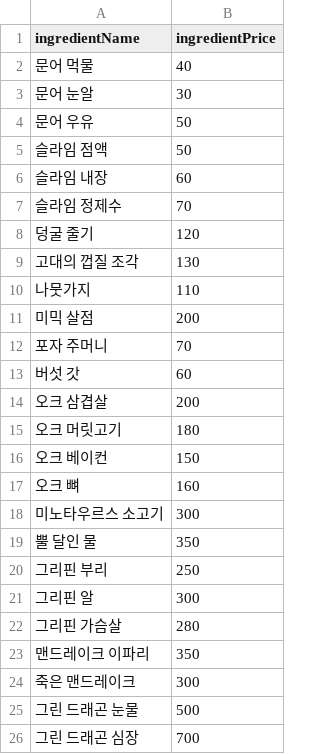
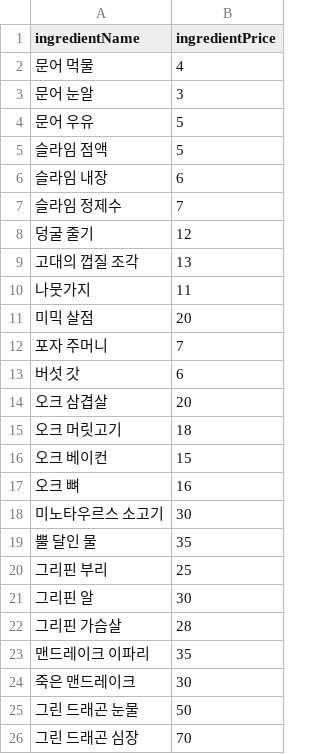
Before and after one commit to sinwonsuk/MobileGame, a CSV file: Assets/Resources/CSVData/INGREDIENTS.csv, drawn as a sheet.

Commit message:
Update INGREDIENTS.csv

```diff
--- a/Assets/Resources/CSVData/INGREDIENTS.csv
+++ b/Assets/Resources/CSVData/INGREDIENTS.csv
@@ -1,26 +1,26 @@
 ingredientName,ingredientPrice
-문어 먹물,40
-문어 눈알,30
-문어 우유,50
-슬라임 점액,50
-슬라임 내장,60
-슬라임 정제수,70
-덩굴 줄기,120
-고대의 껍질 조각,130
-나뭇가지,110
-미믹 살점,200
-포자 주머니,70
-버섯 갓,60
-오크 삼겹살,200
-오크 머릿고기,180
-오크 베이컨,150
-오크 뼈,160
-미노타우르스 소고기,300
-뿔 달인 물,350
-그리핀 부리,250
-그리핀 알,300
-그리핀 가슴살,280
-맨드레이크 이파리,350
-죽은 맨드레이크,300
-그린 드래곤 눈물,500
-그린 드래곤 심장,700
+문어 먹물,4
+문어 눈알,3
+문어 우유,5
+슬라임 점액,5
+슬라임 내장,6
+슬라임 정제수,7
+덩굴 줄기,12
+고대의 껍질 조각,13
+나뭇가지,11
+미믹 살점,20
+포자 주머니,7
+버섯 갓,6
+오크 삼겹살,20
+오크 머릿고기,18
+오크 베이컨,15
+오크 뼈,16
+미노타우르스 소고기,30
+뿔 달인 물,35
+그리핀 부리,25
+그리핀 알,30
+그리핀 가슴살,28
+맨드레이크 이파리,35
+죽은 맨드레이크,30
+그린 드래곤 눈물,50
+그린 드래곤 심장,70
```
